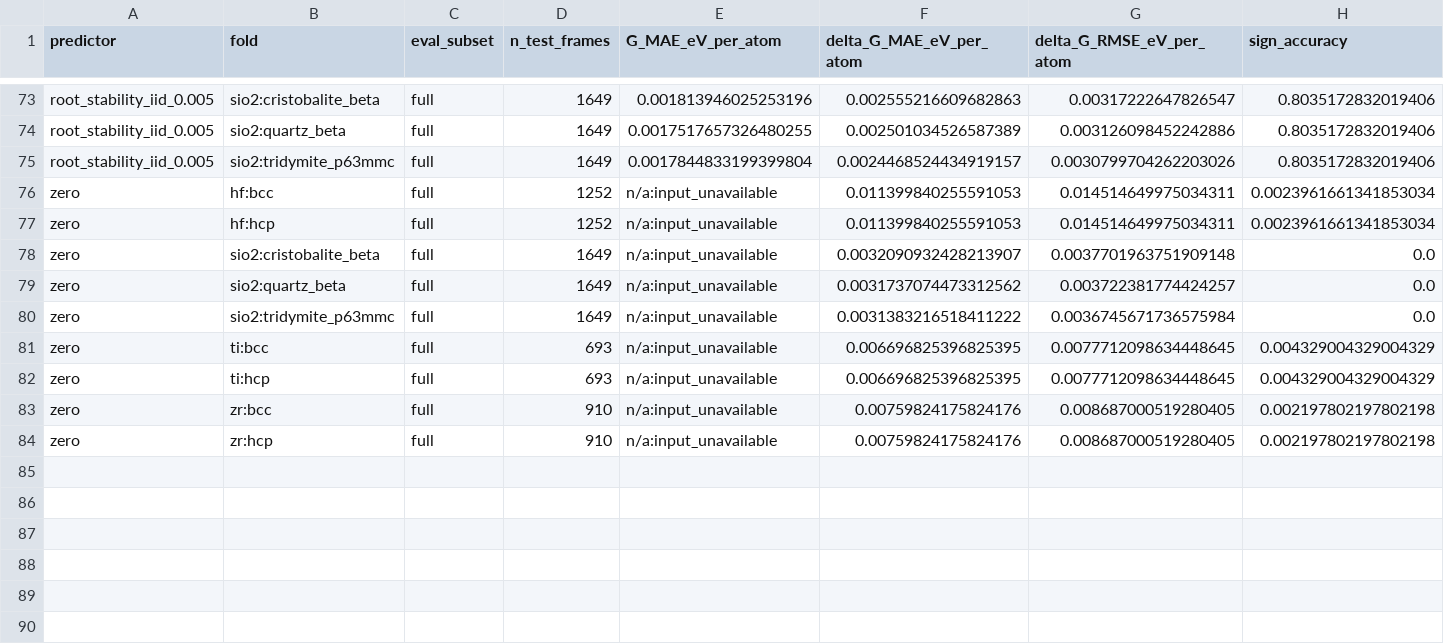
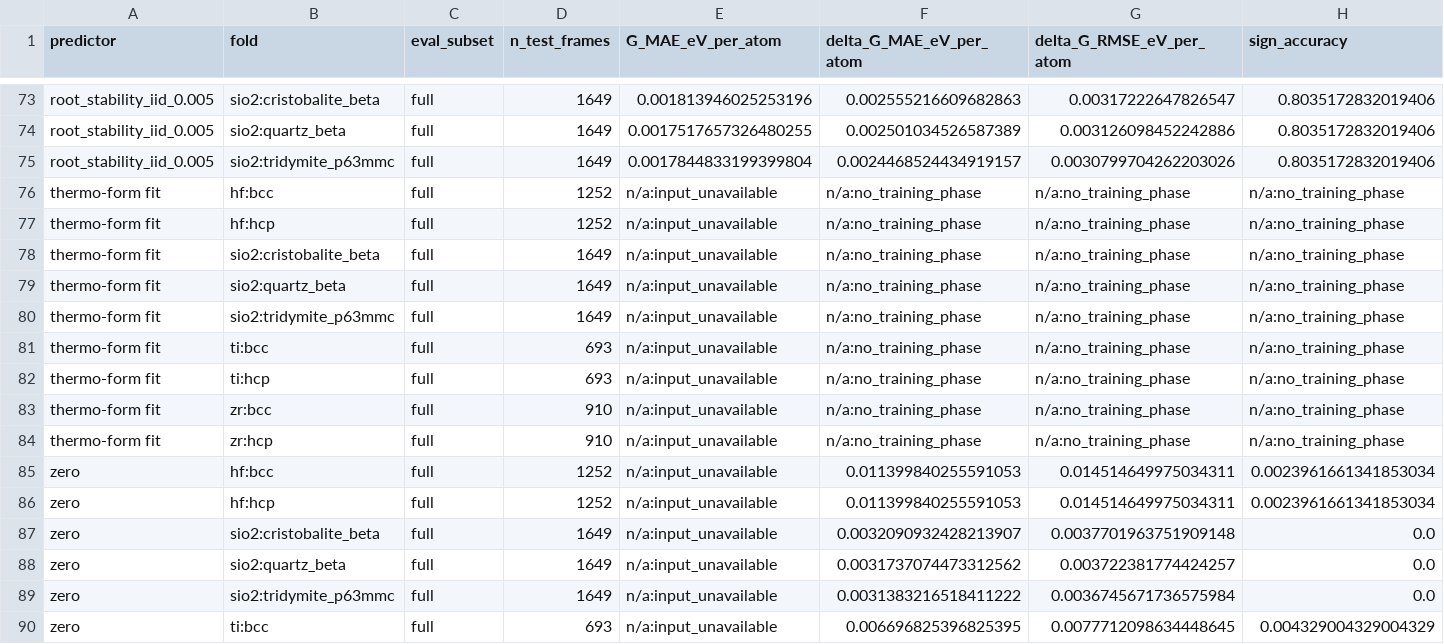
Before and after one commit to zirenjin/fes-bench, a CSV file: result/tables/predictor_comparison_phase_lopo_folds.csv, drawn as a sheet; only a part is shown, gaps mark what is left out; the shorter side is filled out with more unchanged rows; rows hold the shown columns only; the diff names each change by its address in the sheet, - before the commit and + after, or states it on an @@ line.

Commit message:
Add thermo-form floor and correct energy-direction diagnostics

```diff
--- a/result/tables/predictor_comparison_phase_lopo_folds.csv
+++ b/result/tables/predictor_comparison_phase_lopo_folds.csv
+row 76: thermo-form fit | hf:bcc | full | 1252 | n/a:input_unavailable | n/a:no_training_phase | n/a:no_training_phase | n/a:no_training_phase
+row 77: thermo-form fit | hf:hcp | full | 1252 | n/a:input_unavailable | n/a:no_training_phase | n/a:no_training_phase | n/a:no_training_phase
+row 78: thermo-form fit | sio2:cristobalite_beta | full | 1649 | n/a:input_unavailable | n/a:no_training_phase | n/a:no_training_phase | n/a:no_training_phase
+row 79: thermo-form fit | sio2:quartz_beta | full | 1649 | n/a:input_unavailable | n/a:no_training_phase | n/a:no_training_phase | n/a:no_training_phase
+row 80: thermo-form fit | sio2:tridymite_p63mmc | full | 1649 | n/a:input_unavailable | n/a:no_training_phase | n/a:no_training_phase | n/a:no_training_phase
+row 81: thermo-form fit | ti:bcc | full | 693 | n/a:input_unavailable | n/a:no_training_phase | n/a:no_training_phase | n/a:no_training_phase
+row 82: thermo-form fit | ti:hcp | full | 693 | n/a:input_unavailable | n/a:no_training_phase | n/a:no_training_phase | n/a:no_training_phase
+row 83: thermo-form fit | zr:bcc | full | 910 | n/a:input_unavailable | n/a:no_training_phase | n/a:no_training_phase | n/a:no_training_phase
+row 84: thermo-form fit | zr:hcp | full | 910 | n/a:input_unavailable | n/a:no_training_phase | n/a:no_training_phase | n/a:no_training_phase
```
Also changed, not shown: result/tables/predictor_comparison_phase_lopo.csv, result/tables/predictor_comparison_phase_lopo_include_all_pairs.csv, 28 other files.
